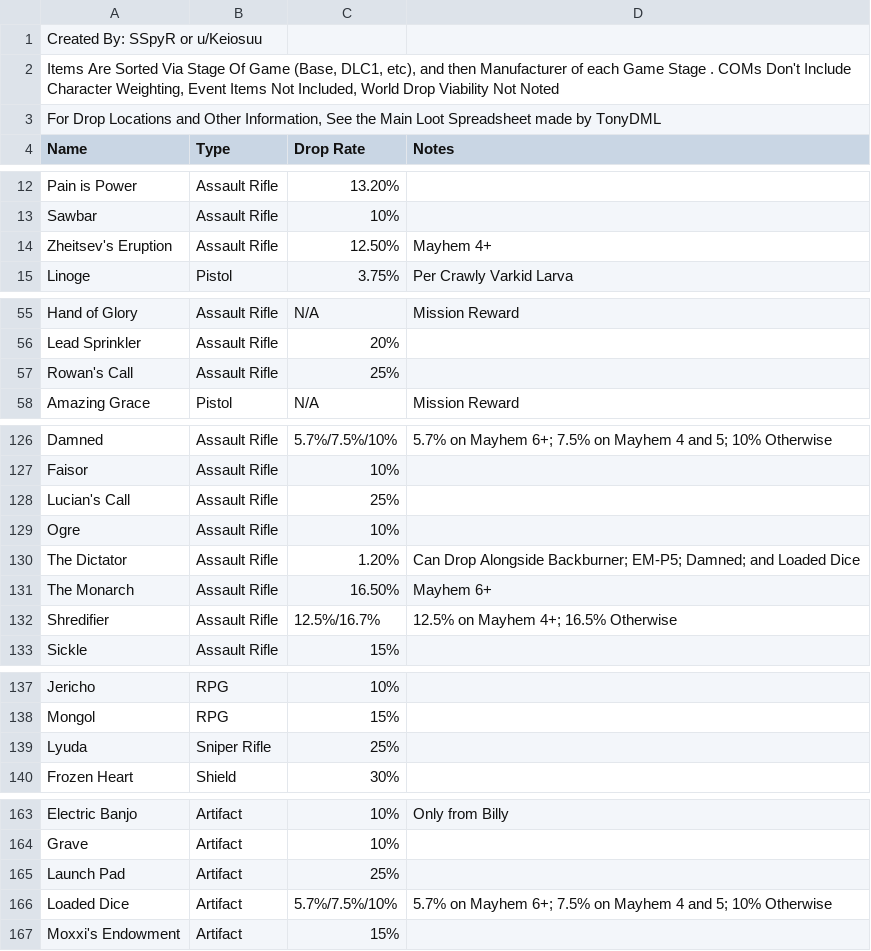
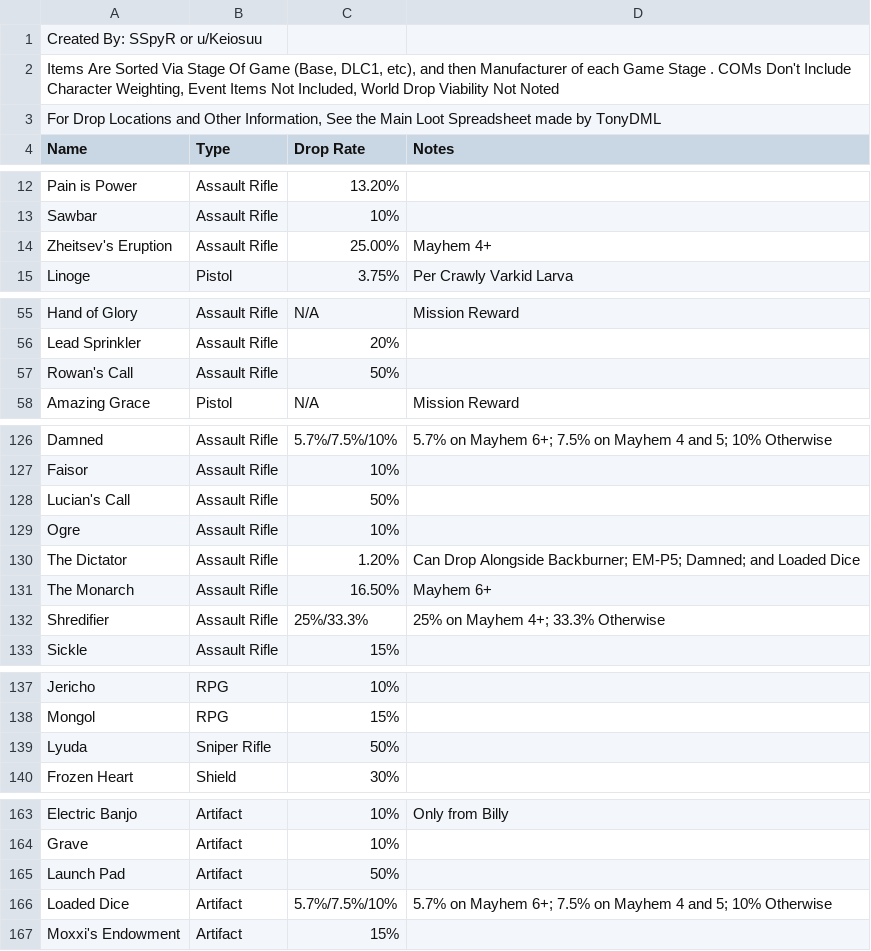
Before and after one commit to SSpyR/HandsomeJackBot, a CSV file: cogs/utils/droprates.csv, drawn as a sheet; only a part is shown, gaps mark what is left out; the diff covers the shown part only.

Commit message:
Updating DropRates Table

```diff
--- a/cogs/utils/droprates.csv
+++ b/cogs/utils/droprates.csv
@@ -13,3 +13,3 @@ Pain is Power,Assault Rifle,13.20%,
 Sawbar,Assault Rifle,10%,
-Zheitsev's Eruption,Assault Rifle,12.50%,Mayhem 4+
+Zheitsev's Eruption,Assault Rifle,25.00%,Mayhem 4+
 Linoge,Pistol,3.75%,Per Crawly Varkid Larva
@@ -56,3 +56,3 @@ Hand of Glory,Assault Rifle,N/A,Mission Reward
 Lead Sprinkler,Assault Rifle,20%,
-Rowan's Call,Assault Rifle,25%,
+Rowan's Call,Assault Rifle,50%,
 Amazing Grace,Pistol,N/A,Mission Reward
@@ -127,3 +127,3 @@ Damned,Assault Rifle,5.7%/7.5%/10%,5.7% on Mayhem 6+; 7.5% on Mayhem 4 and 5; 10
 Faisor,Assault Rifle,10%,
-Lucian's Call,Assault Rifle,25%,
+Lucian's Call,Assault Rifle,50%,
 Ogre,Assault Rifle,10%,
@@ -131,3 +131,3 @@ The Dictator,Assault Rifle,1.20%,Can Drop Alongside Backburner; EM-P5; Damned; a
 The Monarch,Assault Rifle,16.50%,Mayhem 6+
-Shredifier,Assault Rifle,12.5%/16.7%,12.5% on Mayhem 4+; 16.5% Otherwise
+Shredifier,Assault Rifle,25%/33.3%,25% on Mayhem 4+; 33.3% Otherwise
 Sickle,Assault Rifle,15%,
@@ -138,3 +138,3 @@ Jericho,RPG,10%,
 Mongol,RPG,15%,
-Lyuda,Sniper Rifle,25%,
+Lyuda,Sniper Rifle,50%,
 Frozen Heart,Shield,30%,
@@ -164,3 +164,3 @@ Electric Banjo,Artifact,10%,Only from Billy
 Grave,Artifact,10%,
-Launch Pad,Artifact,25%,
+Launch Pad,Artifact,50%,
 Loaded Dice,Artifact,5.7%/7.5%/10%,5.7% on Mayhem 6+; 7.5% on Mayhem 4 and 5; 10% Otherwise
```
Also changed, not shown: 35 edited cells elsewhere in this file.
